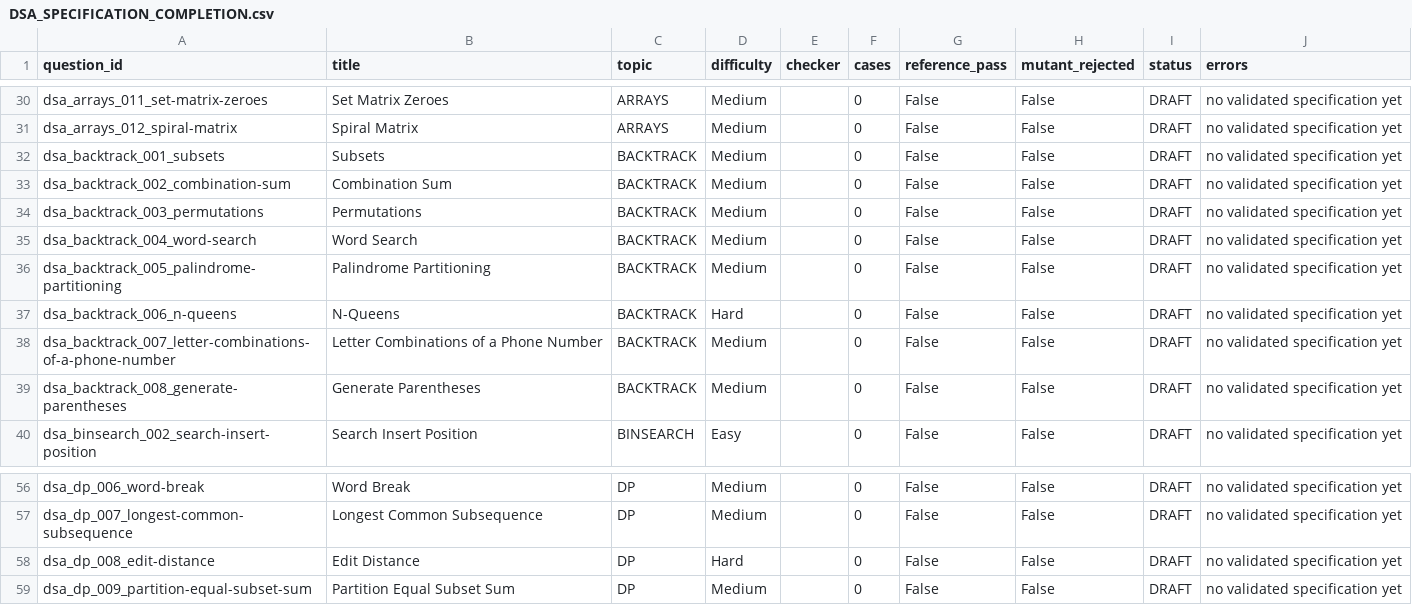
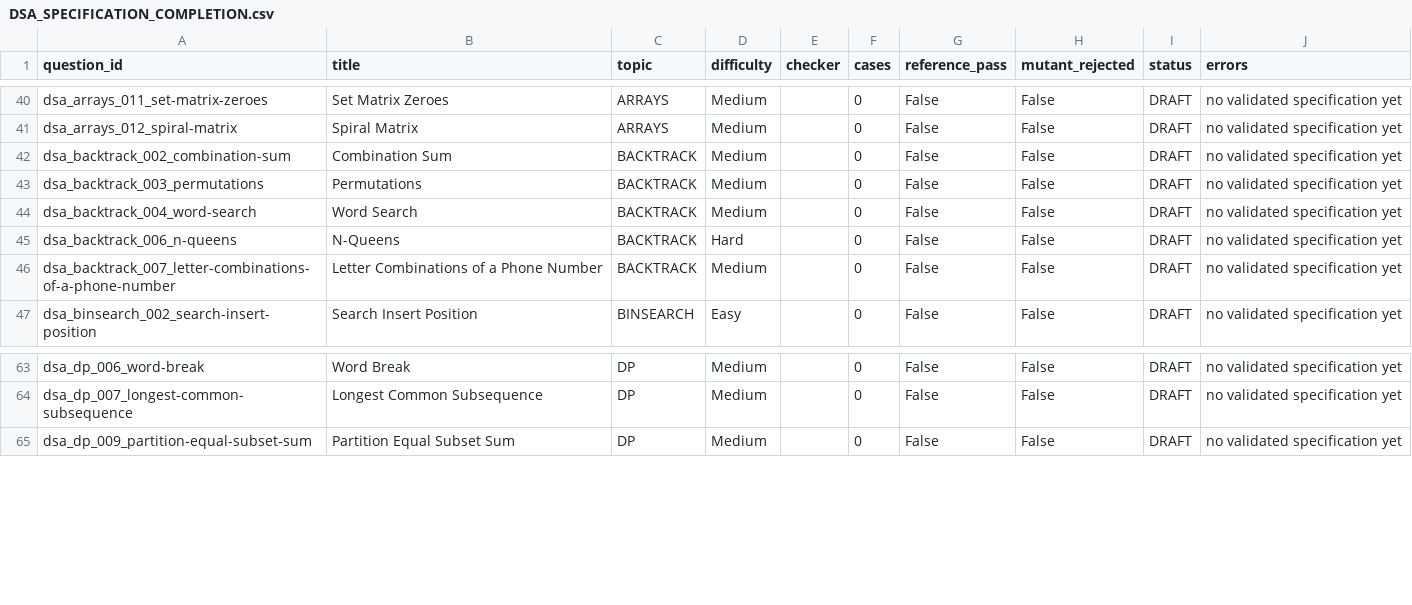
Before and after one commit to Nikhil03-hub/Pacio, a CSV file: docs/data/DSA_SPECIFICATION_COMPLETION.csv, drawn as a sheet; only a part is shown, gaps mark what is left out; the diff covers the shown part only.

Commit message:
feat(dsa): validate graphs, heaps and backtracking; 30 of 108 now gradable
Batch 3 adds ten lead-reviewed specs (2 heaps, 4 graphs, 3 backtracking, 1 hard DP),
closing the three topics the audit called blockers and giving the bank its first Hard
problems. Every expected value was hand-checked, every mutant fails, and all twelve topics
now have at least one grader. Coverage docs, the completion CSV and the pinned test counts
move with it; the merged draft file is removed so dsa_specs.json stays the single source.
Final gate: 206 passed, every suite exit 0.

```diff
--- a/docs/data/DSA_SPECIFICATION_COMPLETION.csv
+++ b/docs/data/DSA_SPECIFICATION_COMPLETION.csv
@@ -31,3 +41,2 @@ dsa_arrays_011_set-matrix-zeroes,Set Matrix Zeroes,ARRAYS,Medium,,0,False,False,
 dsa_arrays_012_spiral-matrix,Spiral Matrix,ARRAYS,Medium,,0,False,False,DRAFT,no validated specification yet
-dsa_backtrack_001_subsets,Subsets,BACKTRACK,Medium,,0,False,False,DRAFT,no validated specification yet
 dsa_backtrack_002_combination-sum,Combination Sum,BACKTRACK,Medium,,0,False,False,DRAFT,no validated specification yet
@@ -35,6 +44,4 @@ dsa_backtrack_003_permutations,Permutations,BACKTRACK,Medium,,0,False,False,DRAF
 dsa_backtrack_004_word-search,Word Search,BACKTRACK,Medium,,0,False,False,DRAFT,no validated specification yet
-dsa_backtrack_005_palindrome-partitioning,Palindrome Partitioning,BACKTRACK,Medium,,0,False,False,DRAFT,no validated specification yet
 dsa_backtrack_006_n-queens,N-Queens,BACKTRACK,Hard,,0,False,False,DRAFT,no validated specification yet
 dsa_backtrack_007_letter-combinations-of-a-phone-number,Letter Combinations of a Phone Number,BACKTRACK,Medium,,0,False,False,DRAFT,no validated specification yet
-dsa_backtrack_008_generate-parentheses,Generate Parentheses,BACKTRACK,Medium,,0,False,False,DRAFT,no validated specification yet
 dsa_binsearch_002_search-insert-position,Search Insert Position,BINSEARCH,Easy,,0,False,False,DRAFT,no validated specification yet
@@ -57,3 +64,2 @@ dsa_dp_006_word-break,Word Break,DP,Medium,,0,False,False,DRAFT,no validated spe
 dsa_dp_007_longest-common-subsequence,Longest Common Subsequence,DP,Medium,,0,False,False,DRAFT,no validated specification yet
-dsa_dp_008_edit-distance,Edit Distance,DP,Hard,,0,False,False,DRAFT,no validated specification yet
 dsa_dp_009_partition-equal-subset-sum,Partition Equal Subset Sum,DP,Medium,,0,False,False,DRAFT,no validated specification yet
```
Also changed, not shown: 10 added rows and 6 removed rows elsewhere in this file, 10 other files.
